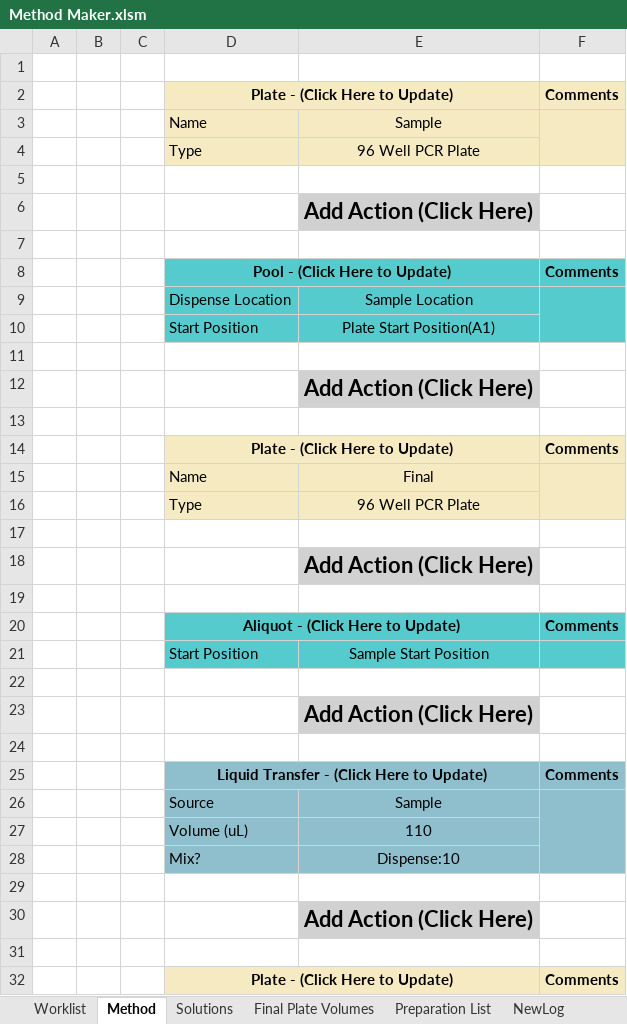
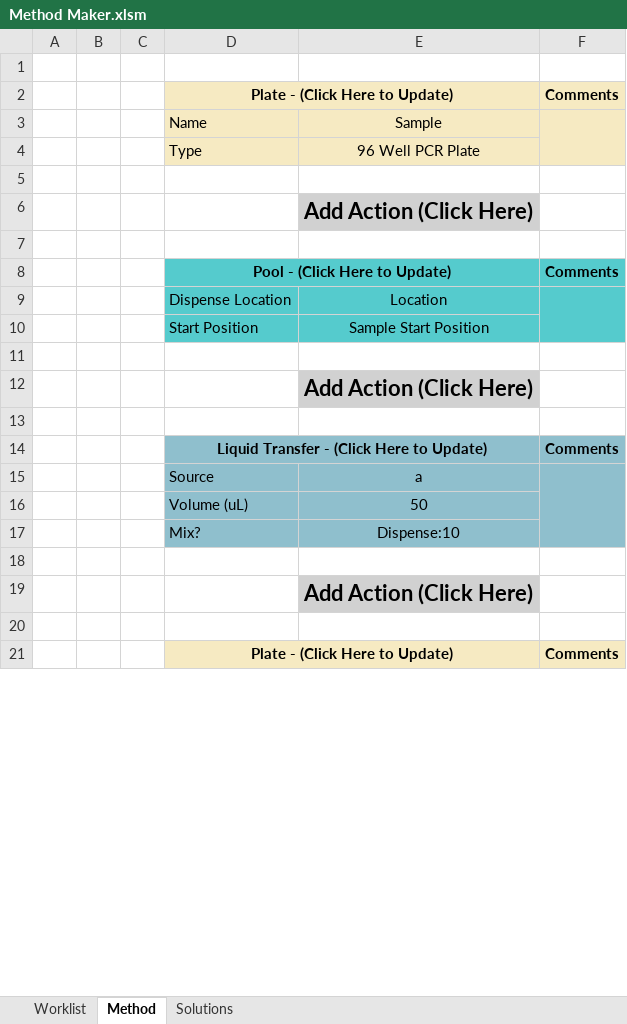
Before and after one commit to Pfizer-BradleyBare/PytomatedLiquidHandling, an Excel workbook: Method Maker.xlsm, sheet Method, drawn as a sheet; only a part is shown; values as stored, in another font and other column widths than the file's, no borders; removed rows and columns are numbered as before the commit, all else as after; the diff covers the shown part only; the diff names each change by its address in the sheet, - before the commit and + after, or states it on an @@ line.

Commit message:
Updated Excel macros to beautify user interface. Referenced those macros in python. Added exception handling to main method to catch all other potential errors.

```diff
--- a/Method Maker.xlsm (sheet Method)
+++ b/Method Maker.xlsm (sheet Method)
-sheet tab: Final Plate Volumes
-sheet tab: Preparation List
-sheet tab: NewLog
-E9: Sample Location
+E9: Location
-F9:F10 merged
+F9:F10 merged
-row 10:  |  |  | Start Position | Plate Start Position(A1)
-row 11: (empty)
-row 12:  |  |  |  | Add Action (Click Here)
-row 13: (empty)
-row 14:  |  |  | Plate - (Click Here to Update) |  | Comments
-row 15:  |  |  | Name | Final
-row 16:  |  |  | Type | 96 Well PCR Plate
-row 17: (empty)
-row 18:  |  |  |  | Add Action (Click Here)
-row 19: (empty)
-row 20:  |  |  | Aliquot - (Click Here to Update) |  | Comments
-E15: Sample
+E15: a
-E16: 110
+E16: 50
```
Also changed, not shown: 4 added rows, 14 removed rows and 1 edited cell elsewhere in this sheet, sheet Worklist, sheet Solutions, formulas that keep their value, 6 other files.
